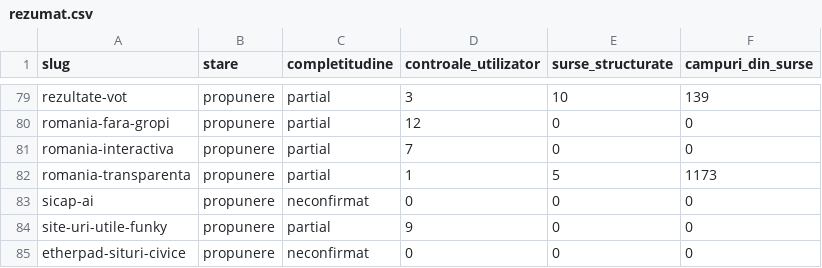
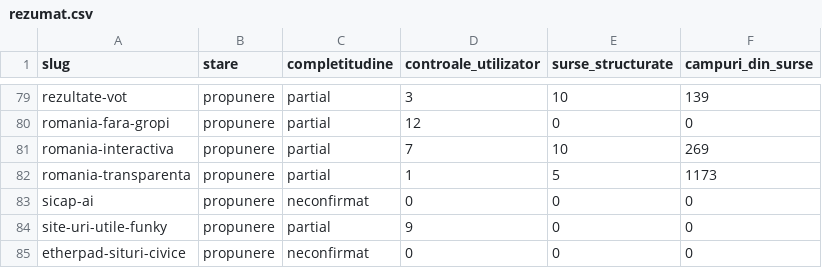
Before and after one commit to gov2-ro/awesome-civtech-ro, a CSV file: data/taxonomy-v2/observatii/inventare/rezumat.csv, drawn as a sheet; only a part is shown, gaps mark what is left out.

```diff
--- a/data/taxonomy-v2/observatii/inventare/rezumat.csv
+++ b/data/taxonomy-v2/observatii/inventare/rezumat.csv
@@ -80,3 +80,3 @@ rezultate-vot,propunere,partial,3,10,139
 romania-fara-gropi,propunere,partial,12,0,0
-romania-interactiva,propunere,partial,7,0,0
+romania-interactiva,propunere,partial,7,10,269
 romania-transparenta,propunere,partial,1,5,1173
```
Also changed, not shown: data/taxonomy-v2/observatii/inventare/jurnal-cereri.csv, 8 other files.
